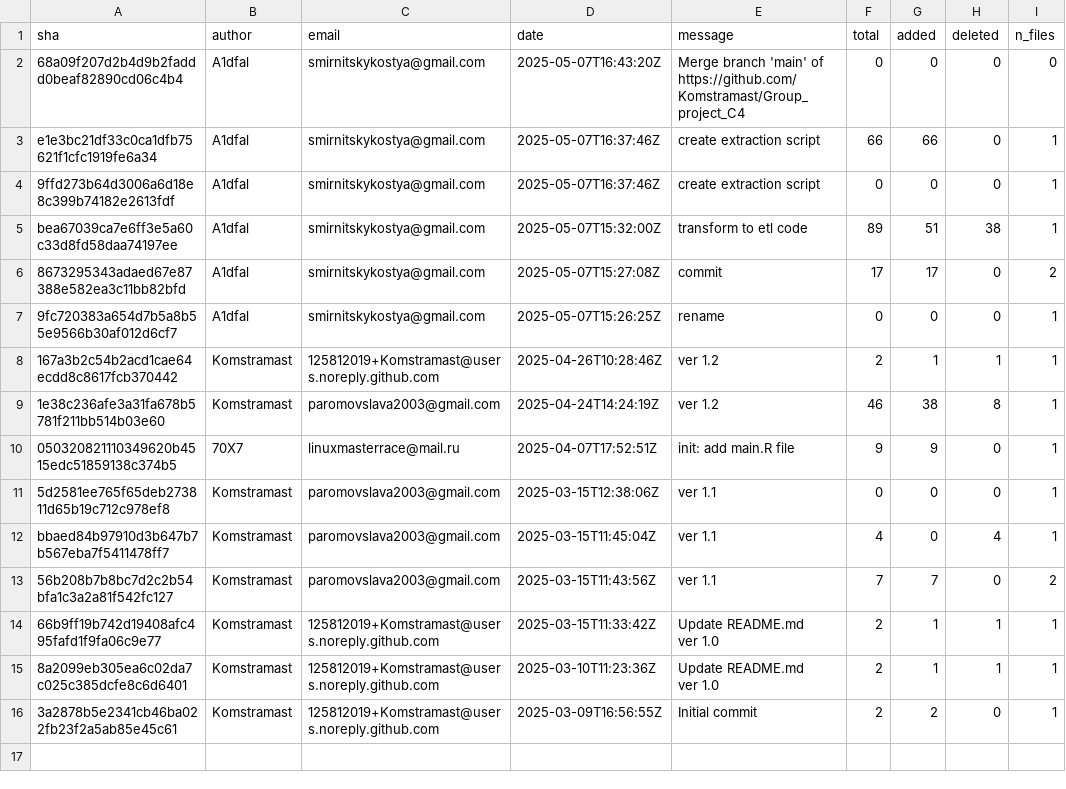
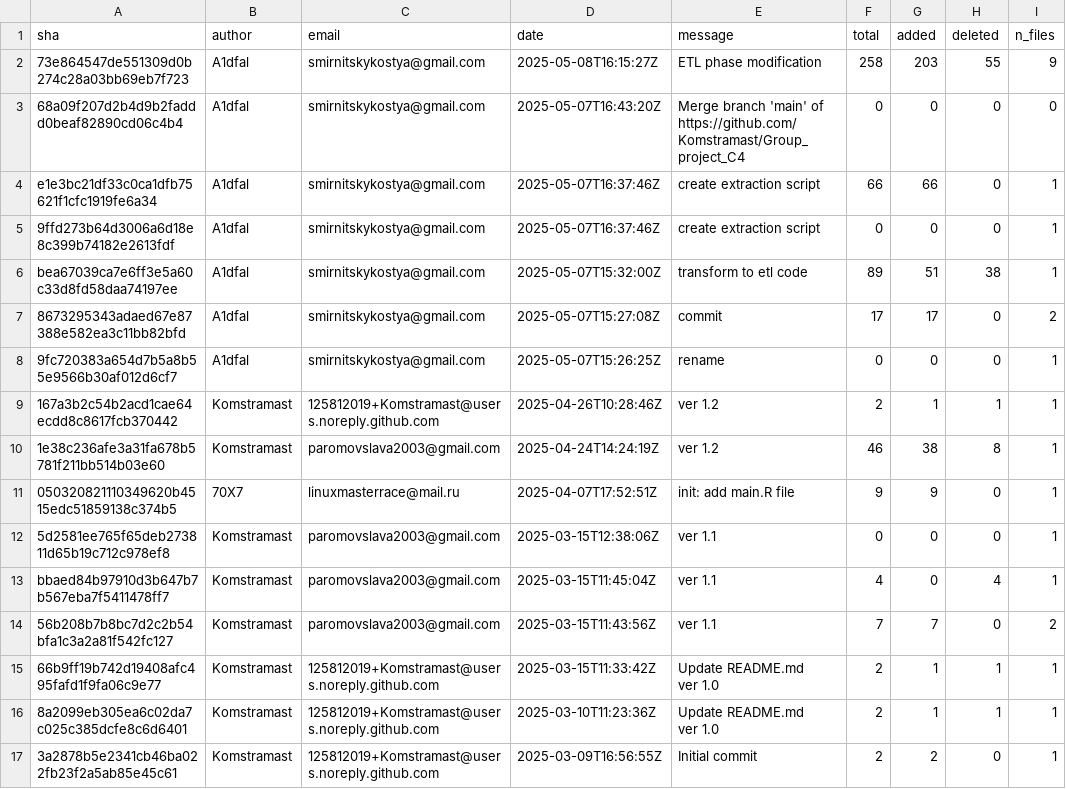
Before and after one commit to Komstramast/Group_project_C4, a CSV file: data/commits_clean.csv, drawn as a sheet.

```diff
--- a/data/commits_clean.csv
+++ b/data/commits_clean.csv
@@ -1,2 +1,3 @@
 sha,author,email,date,message,total,added,deleted,n_files
+73e864547de551309d0b274c28a03bb69eb7f723,A1dfal,smirnitskykostya@gmail.com,2025-05-08T16:15:27Z,ETL phase modification,258,203,55,9
 68a09f207d2b4d9b2faddd0beaf82890cd06c4b4,A1dfal,smirnitskykostya@gmail.com,2025-05-07T16:43:20Z,Merge branch 'main' of https://github.com/Komstramast/Group_project_C4,0,0,0,0
```
Also changed, not shown: data/commits_transformed.csv, outputs/developer_profiles.csv, 11 other files.
